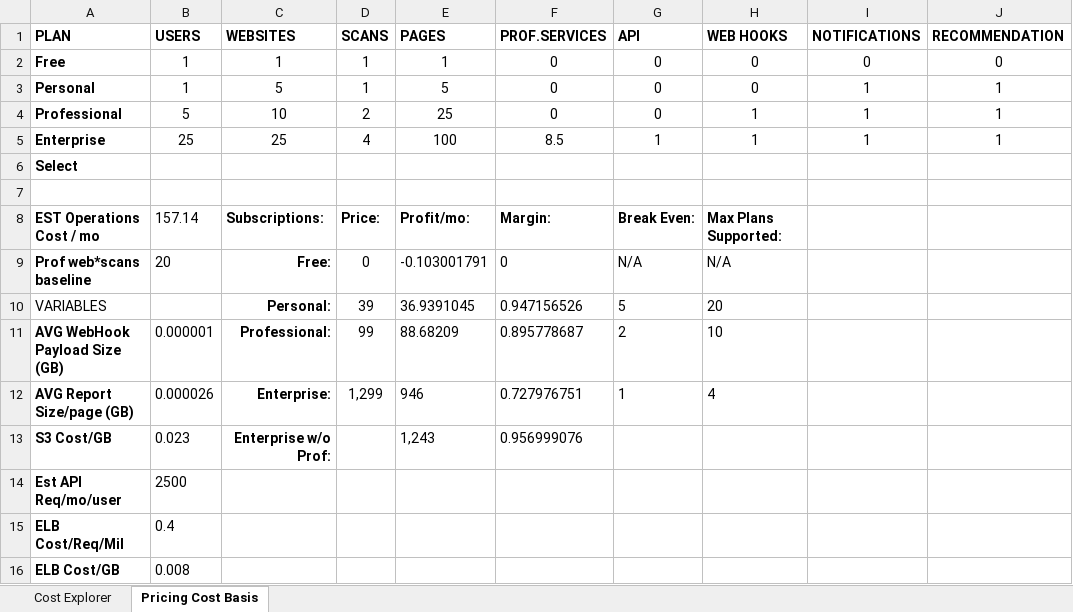
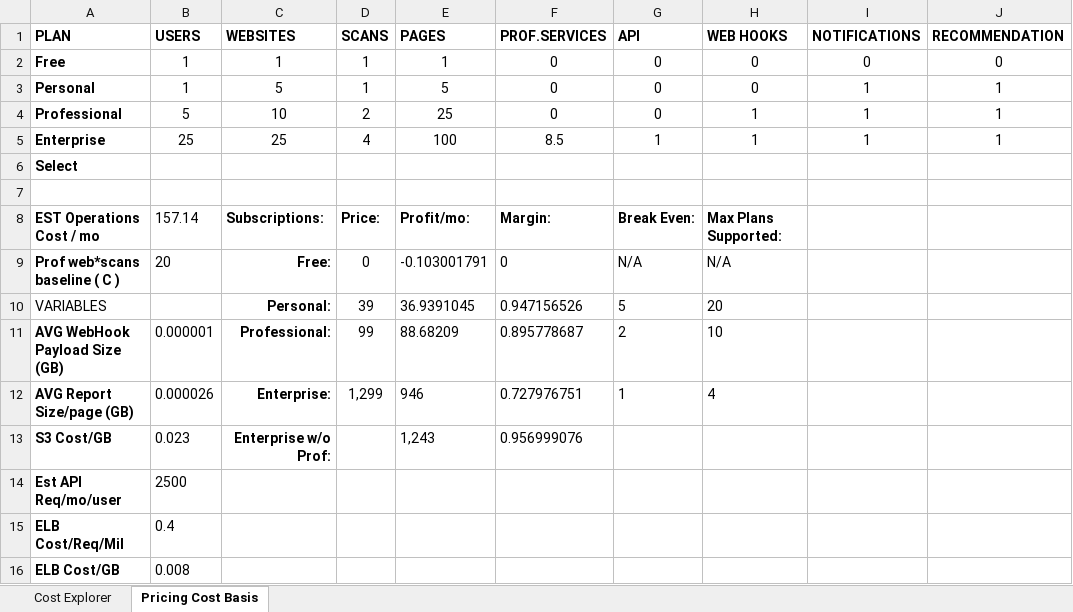
Before and after one commit to Vandise/masters-thesis, an Excel workbook: explore/costs_calc.xlsx, sheet Pricing Cost Basis, drawn as a sheet; only a part is shown; values as stored, in another font and other column widths than the file's, no borders; charts and pictures not drawn; the diff names each change by its address in the sheet, - before the commit and + after, or states it on an @@ line.

```diff
--- a/explore/costs_calc.xlsx (sheet Pricing Cost Basis)
+++ b/explore/costs_calc.xlsx (sheet Pricing Cost Basis)
-A9 (PLAN): Prof web*scans baseline
+A9 (PLAN): Prof web*scans baseline ( C )
```
Also changed, not shown: 3 other files.
